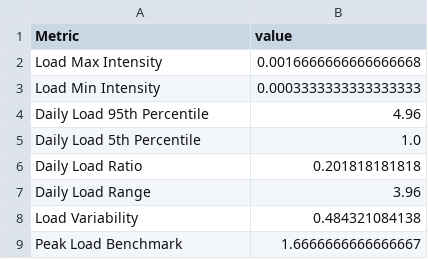
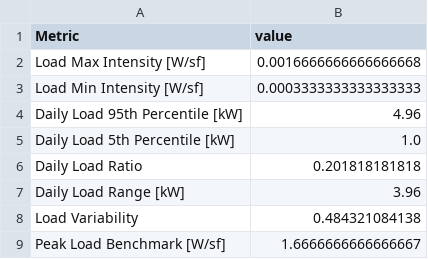
Before and after one commit to VOLTTRON/openeis, a CSV file: openeis/applications/utest_applications/utest_daily_summary/daily_summary_missing.ref.csv, drawn as a sheet.

```diff
--- a/openeis/applications/utest_applications/utest_daily_summary/daily_summary_missing.ref.csv
+++ b/openeis/applications/utest_applications/utest_daily_summary/daily_summary_missing.ref.csv
@@ -1,9 +1,9 @@
 Metric,value
-Load Max Intensity,0.0016666666666666668
-Load Min Intensity,0.0003333333333333333
-Daily Load 95th Percentile,4.96
-Daily Load 5th Percentile,1.0
+Load Max Intensity [W/sf],0.0016666666666666668
+Load Min Intensity [W/sf],0.0003333333333333333
+Daily Load 95th Percentile [kW],4.96
+Daily Load 5th Percentile [kW],1.0
 Daily Load Ratio,0.201818181818
-Daily Load Range,3.96
+Daily Load Range [kW],3.96
 Load Variability,0.484321084138
-Peak Load Benchmark,1.6666666666666667
+Peak Load Benchmark [W/sf],1.6666666666666667
```
Also changed, not shown: openeis/applications/utest_applications/utest_daily_summary/daily_summary_floats.ref.csv, openeis/applications/utest_applications/utest_daily_summary/daily_summary_onetofive.ref.csv, 2 other files.
